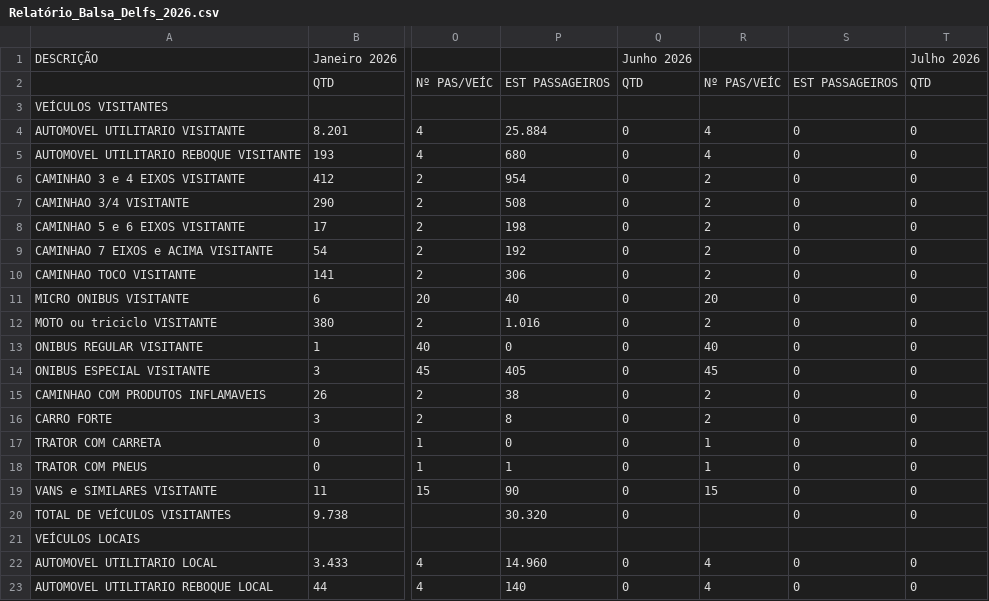
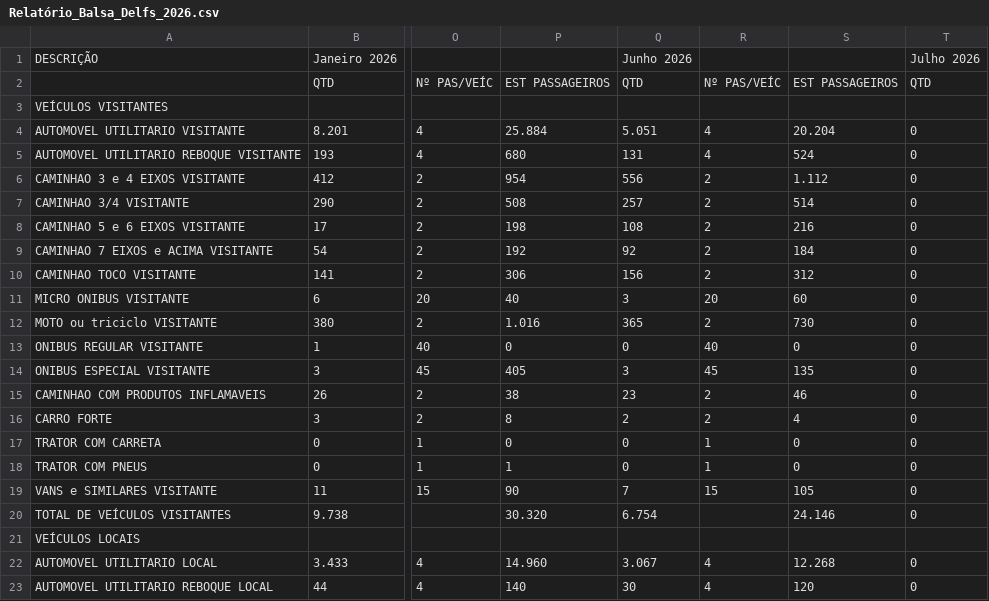
Before and after one commit to TTbrazilian/Relat-rioDelf, a CSV file: Relatório_Balsa_Delfs_2026.csv, drawn as a sheet; only a part is shown, gaps mark what is left out; the diff covers the shown part only; the diff names each change by its address in the sheet, - before the commit and + after, or states it on an @@ line.

Commit message:
UPDATE

```diff
--- a/Relatório_Balsa_Delfs_2026.csv
+++ b/Relatório_Balsa_Delfs_2026.csv
-Q4: 0
+Q4: 5.051
-S4: 0
+S4: 20.204
-Q5: 0
+Q5: 131
-S5: 0
+S5: 524
-Q6: 0
+Q6: 556
-S6: 0
+S6: 1.112
-Q7: 0
+Q7: 257
-S7: 0
+S7: 514
-Q8: 0
+Q8: 108
-S8: 0
+S8: 216
-Q9: 0
+Q9: 92
-S9: 0
+S9: 184
-Q10: 0
+Q10: 156
-S10: 0
+S10: 312
-Q11: 0
+Q11: 3
-S11: 0
+S11: 60
-Q12: 0
+Q12: 365
-S12: 0
+S12: 730
-Q14: 0
+Q14: 3
-S14: 0
+S14: 135
-Q15: 0
+Q15: 23
-S15: 0
+S15: 46
-Q16: 0
+Q16: 2
-S16: 0
+S16: 4
-Q19: 0
+Q19: 7
-S19: 0
+S19: 105
-Q20: 0
+Q20: 6.754
-S20: 0
+S20: 24.146
-Q22: 0
+Q22: 3.067
-S22: 0
+S22: 12.268
-Q23: 0
+Q23: 30
-S23: 0
+S23: 120
```
Also changed, not shown: 24 edited cells elsewhere in this file.
